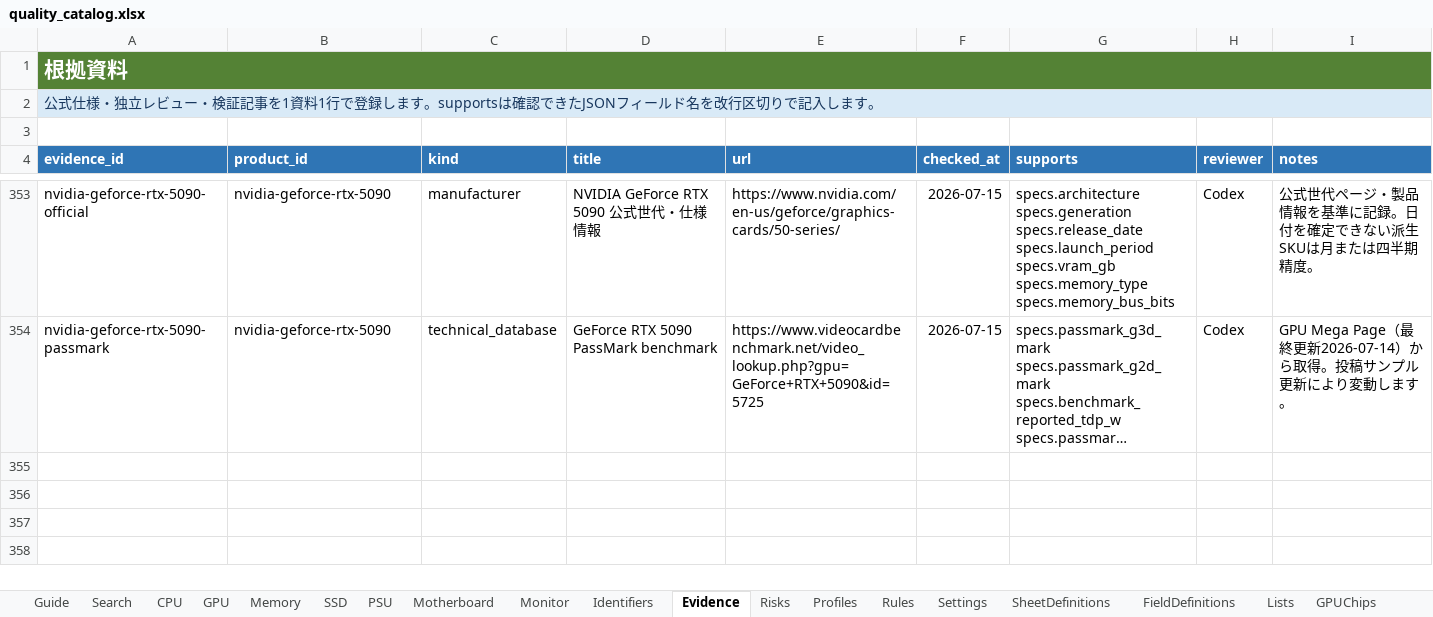
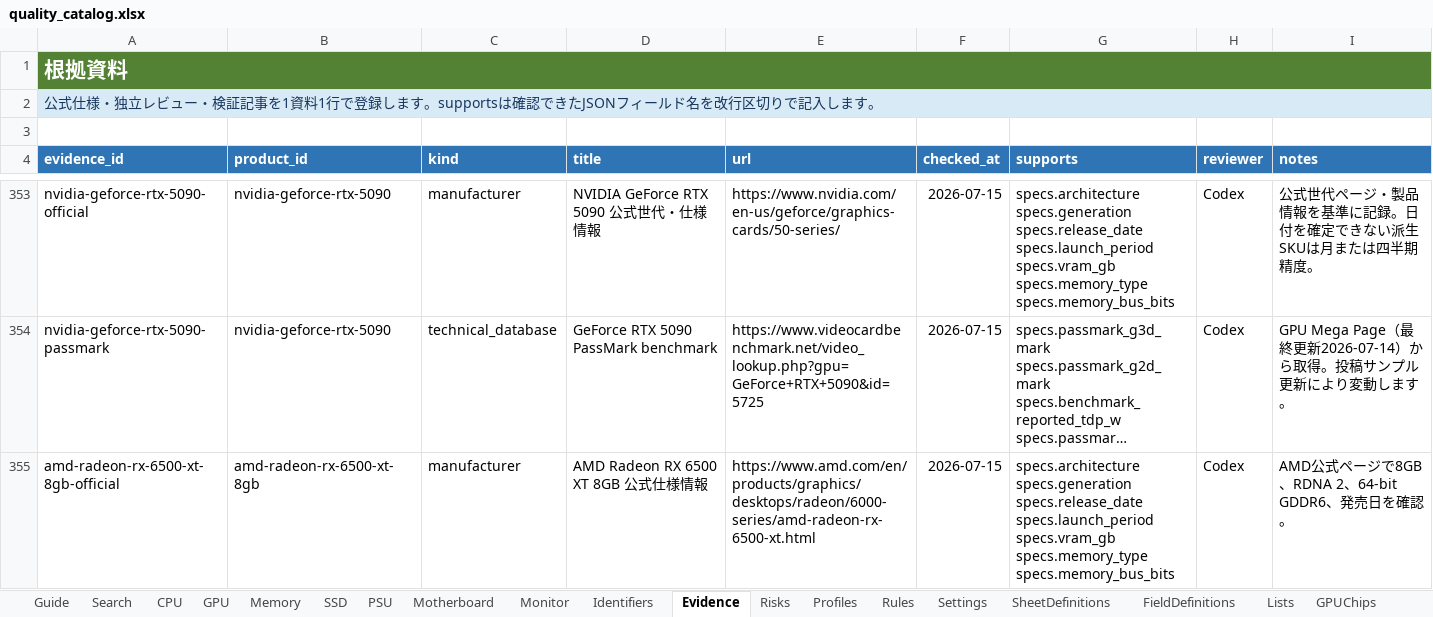
Before and after one commit to chijimi33/amazon_price_checker, an Excel workbook: catalog/quality_catalog.xlsx, sheet Evidence, drawn as a sheet; only a part is shown, gaps mark what is left out; long unchanged cells end in …; values as stored, in another font and other column widths than the file's, no borders; table styles not drawn; ↵ is a line break in a cell; the diff covers the shown part only; the diff names each change by its address in the sheet, - before the commit and + after, or states it on an @@ line.

```diff
--- a/catalog/quality_catalog.xlsx (sheet Evidence)
+++ b/catalog/quality_catalog.xlsx (sheet Evidence)
+row 355: amd-radeon-rx-6500-xt-8gb-official | amd-radeon-rx-6500-xt-8gb | manufacturer | AMD Radeon RX 6500 XT 8GB 公式仕様情報 | https://www.amd.com/en/products/graphics/desktops/radeon/6000-series/amd-radeon-rx-6500-xt.html | 2026-07-15 | specs.architecture ↵ specs.generation ↵ specs.release_date ↵ specs.launch_period ↵ specs.vram_gb ↵ specs.memory_type ↵ specs.memory_bus_bits | Codex | AMD公式ページで8GB、RDNA 2、64-bit GDDR6、発売日を確認。
```
Also changed, not shown: 1 added row and 1 edited cell elsewhere in this sheet, sheet GPUChips, sheet Search, sheet Rules, 13 other files.
